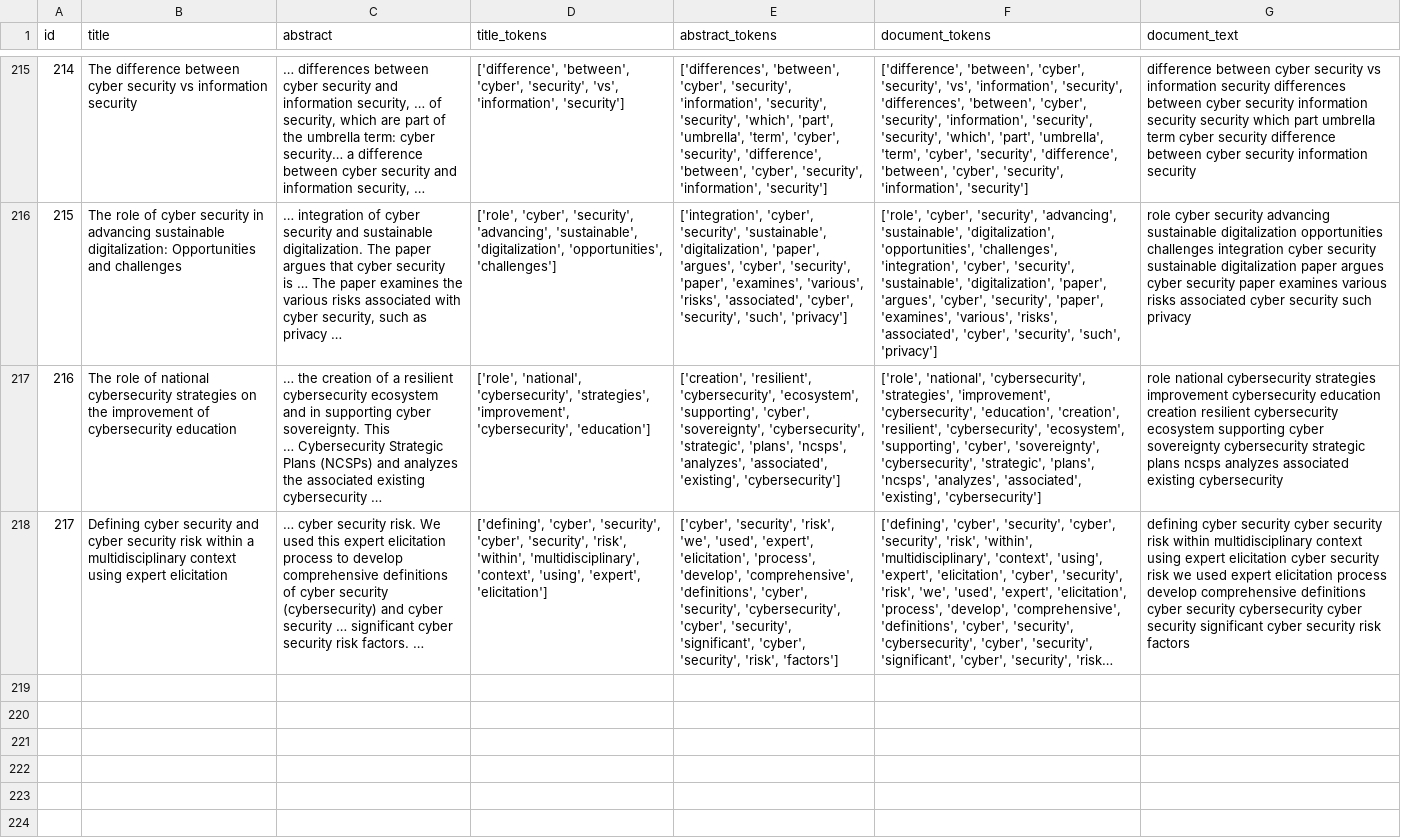
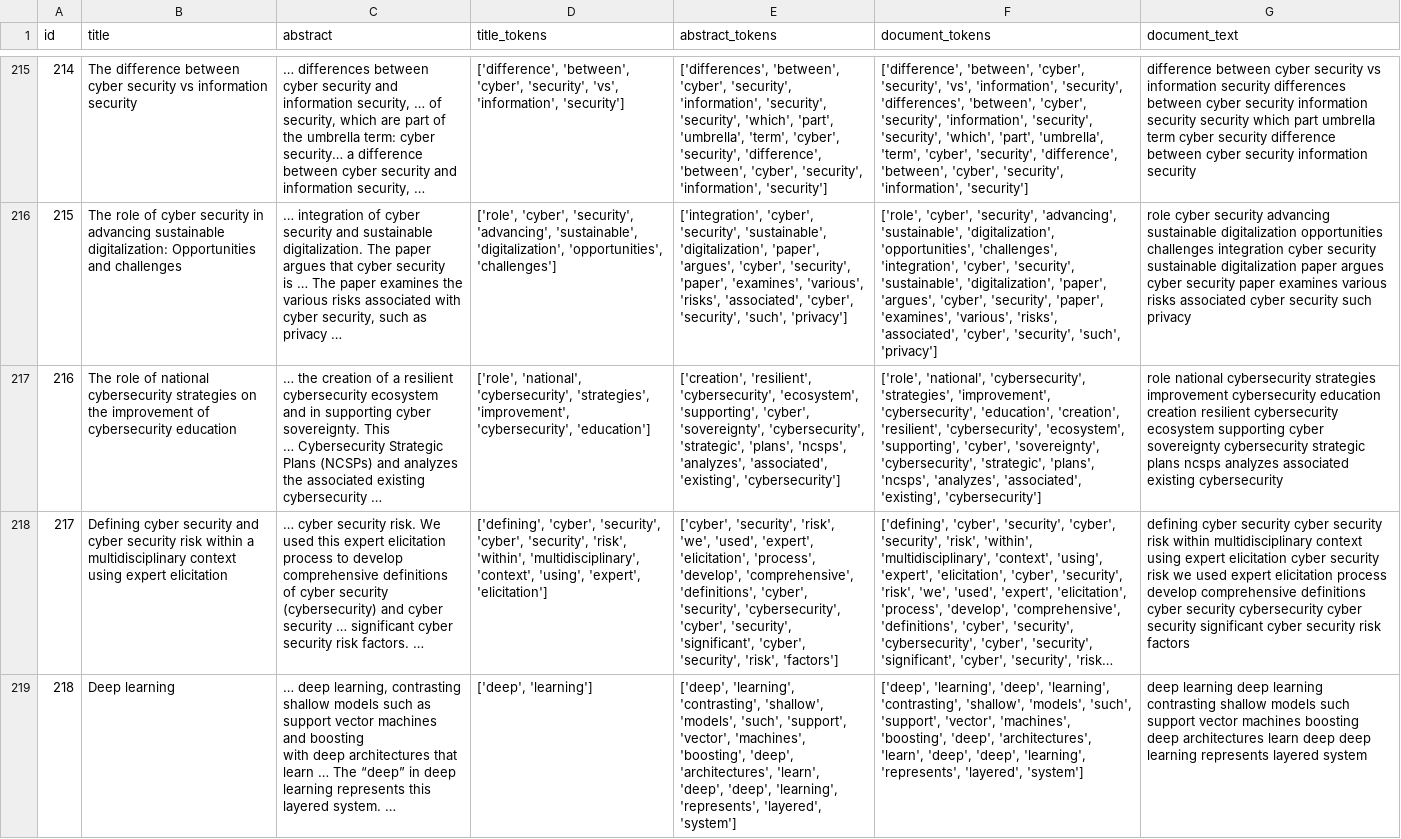
Before and after one commit to putriwulan040104-sketch/scholar_artikel, a CSV file: backend/data/tfidf/tfidf_documents.csv, drawn as a sheet; only a part is shown, gaps mark what is left out; long unchanged cells end in …; ↵ is a line break in a cell; the diff covers the shown part only; the diff names each change by its address in the sheet, - before the commit and + after, or states it on an @@ line.

```diff
--- a/backend/data/tfidf/tfidf_documents.csv
+++ b/backend/data/tfidf/tfidf_documents.csv
+row 219: 218 | Deep learning | … deep learning, contrasting shallow models such as support vector machines and boosting ↵ with deep architectures that learn … The “deep” in deep learning represents this layered system. … | ['deep', 'learning'] | ['deep', 'learning', 'contrasting', 'shallow', 'models', 'such', 'support', 'vector', 'machines', 'boosting', 'deep', 'architectures', 'learn', 'deep', 'deep', 'learning', 'represents', 'layered', 'system'] | ['deep', 'learning', 'deep', 'learning', 'contrasting', 'shallow', 'models', 'such', 'support', 'vector', 'machines', 'boosting', 'deep', 'architectures', 'learn', 'deep', 'deep', 'learning', 'represents', 'layered', 'system'] | deep learning deep learning contrasting shallow models such support vector machines boosting deep architectures learn deep deep learning represents layered system
```
Also changed, not shown: 1 added row and 4 edited cells elsewhere in this file, backend/data/evaluation/ground_truth_mapped_debug.csv, backend/data/evaluation/tabel1_hasil_pencarian.csv, 26 other files.
